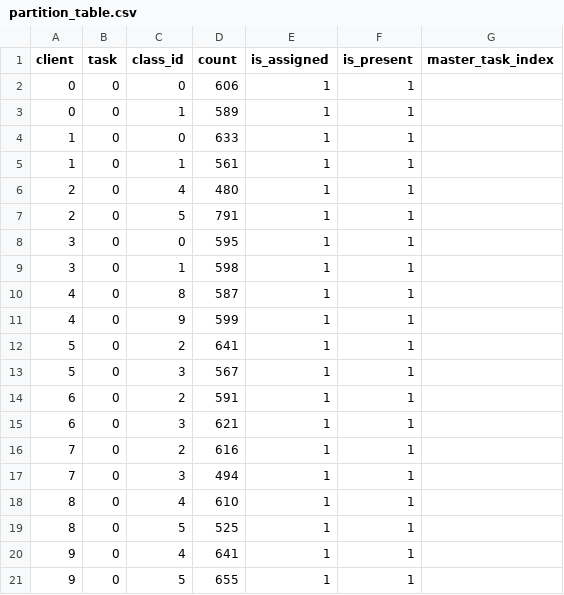
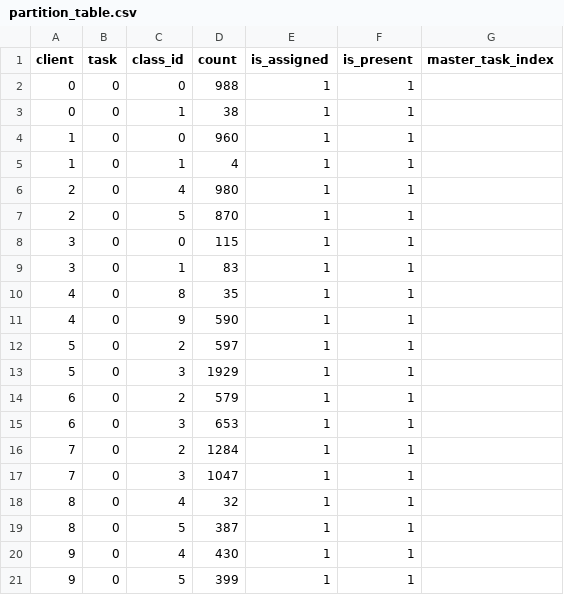
Before and after one commit to tranducthu2003/Thu_FCL2, a CSV file: figures/partition_table.csv, drawn as a sheet.

```diff
--- a/figures/partition_table.csv
+++ b/figures/partition_table.csv
@@ -1,21 +1,21 @@
 client,task,class_id,count,is_assigned,is_present,master_task_index
-0,0,0,606,1,1,
-0,0,1,589,1,1,
-1,0,0,633,1,1,
-1,0,1,561,1,1,
-2,0,4,480,1,1,
-2,0,5,791,1,1,
-3,0,0,595,1,1,
-3,0,1,598,1,1,
-4,0,8,587,1,1,
-4,0,9,599,1,1,
-5,0,2,641,1,1,
-5,0,3,567,1,1,
-6,0,2,591,1,1,
-6,0,3,621,1,1,
-7,0,2,616,1,1,
-7,0,3,494,1,1,
-8,0,4,610,1,1,
-8,0,5,525,1,1,
-9,0,4,641,1,1,
-9,0,5,655,1,1,
+0,0,0,988,1,1,
+0,0,1,38,1,1,
+1,0,0,960,1,1,
+1,0,1,4,1,1,
+2,0,4,980,1,1,
+2,0,5,870,1,1,
+3,0,0,115,1,1,
+3,0,1,83,1,1,
+4,0,8,35,1,1,
+4,0,9,590,1,1,
+5,0,2,597,1,1,
+5,0,3,1929,1,1,
+6,0,2,579,1,1,
+6,0,3,653,1,1,
+7,0,2,1284,1,1,
+7,0,3,1047,1,1,
+8,0,4,32,1,1,
+8,0,5,387,1,1,
+9,0,4,430,1,1,
+9,0,5,399,1,1,
```
Also changed, not shown: 10 other files.
